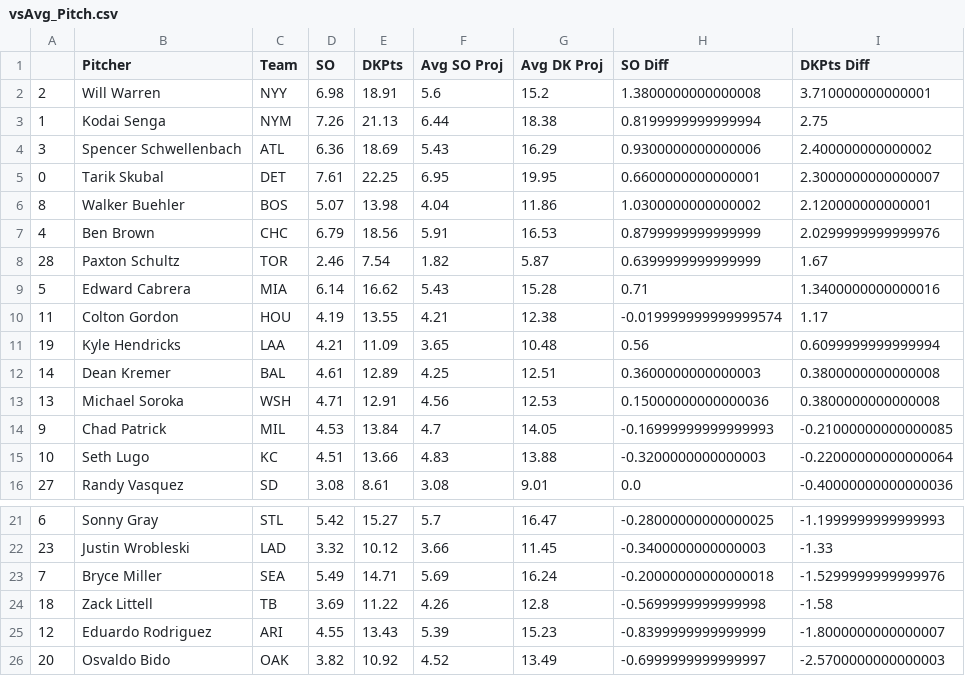
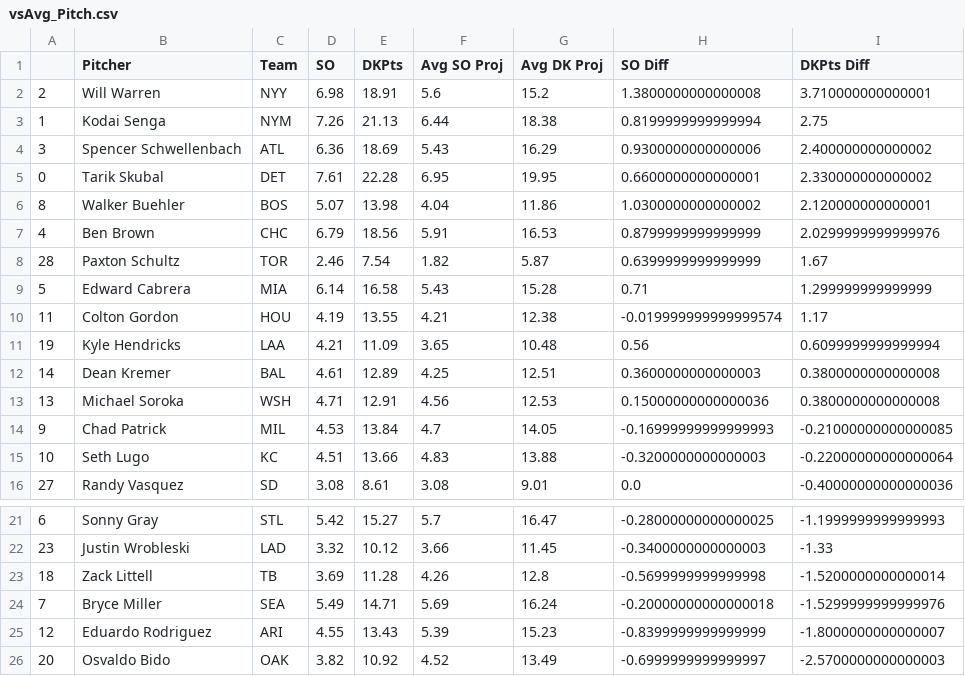
Before and after one commit to JonPGH/slateProj, a CSV file: Data/vsAvg_Pitch.csv, drawn as a sheet; only a part is shown, gaps mark what is left out.

Commit message:
Sync files from Google Drive to Data directory

```diff
--- a/Data/vsAvg_Pitch.csv
+++ b/Data/vsAvg_Pitch.csv
@@ -4,3 +4,3 @@
 3,Spencer Schwellenbach,ATL,6.36,18.69,5.43,16.29,0.9300000000000006,2.400000000000002
-0,Tarik Skubal,DET,7.61,22.25,6.95,19.95,0.6600000000000001,2.3000000000000007
+0,Tarik Skubal,DET,7.61,22.28,6.95,19.95,0.6600000000000001,2.330000000000002
 8,Walker Buehler,BOS,5.07,13.98,4.04,11.86,1.0300000000000002,2.120000000000001
@@ -8,3 +8,3 @@
 28,Paxton Schultz,TOR,2.46,7.54,1.82,5.87,0.6399999999999999,1.67
-5,Edward Cabrera,MIA,6.14,16.62,5.43,15.28,0.71,1.3400000000000016
+5,Edward Cabrera,MIA,6.14,16.58,5.43,15.28,0.71,1.299999999999999
 11,Colton Gordon,HOU,4.19,13.55,4.21,12.38,-0.019999999999999574,1.17
@@ -22,4 +22,4 @@
 23,Justin Wrobleski,LAD,3.32,10.12,3.66,11.45,-0.3400000000000003,-1.33
+18,Zack Littell,TB,3.69,11.28,4.26,12.8,-0.5699999999999998,-1.5200000000000014
 7,Bryce Miller,SEA,5.49,14.71,5.69,16.24,-0.20000000000000018,-1.5299999999999976
-18,Zack Littell,TB,3.69,11.22,4.26,12.8,-0.5699999999999998,-1.58
 12,Eduardo Rodriguez,ARI,4.55,13.43,5.39,15.23,-0.8399999999999999,-1.8000000000000007
```
Also changed, not shown: Data/Tableau_DailyHitterProj.csv, Data/Tableau_DailyPitcherProj.csv, 2 other files.
